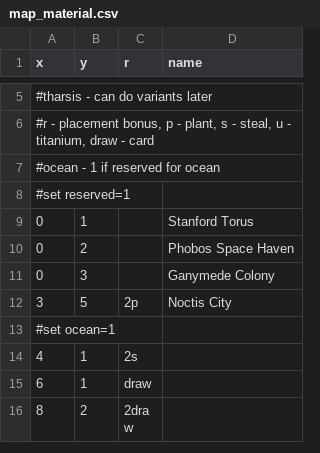
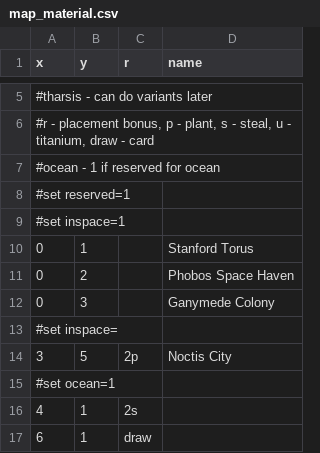
Before and after one commit to elaskavaia/bga-mars, a CSV file: misc/map_material.csv, drawn as a sheet; only a part is shown, gaps mark what is left out; the shorter side is filled out with more unchanged rows.

```diff
--- a/misc/map_material.csv
+++ b/misc/map_material.csv
@@ -8,2 +8,3 @@ x|y|r|name
 #set reserved=1
+#set inspace=1
 0|1||Stanford Torus
@@ -11,2 +12,3 @@ x|y|r|name
 0|3||Ganymede Colony
+#set inspace=
 3|5|2p|Noctis City
```
Also changed, not shown: misc/cards_material.csv, misc/tracker_material.csv, 6 other files.
